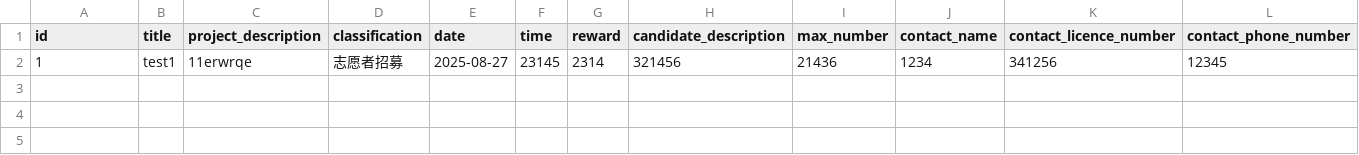
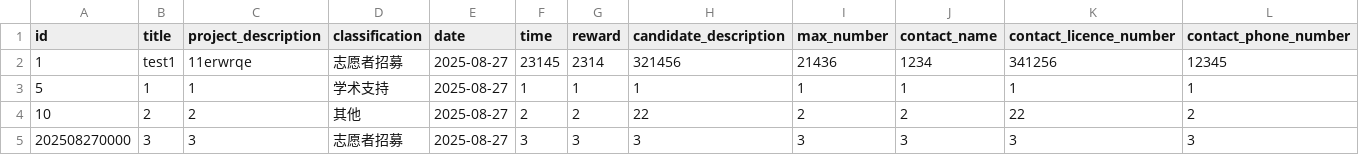
Before and after one commit to Nahida-lovely-forever/volunteer_endpart, a CSV file: project_database.csv, drawn as a sheet.

```diff
--- a/project_database.csv
+++ b/project_database.csv
@@ -2 +2,4 @@ id,title,project_description,classification,date,time,reward,candidate_descripti
 1,test1,11erwrqe,志愿者招募,2025-08-27,23145,2314,321456,21436,1234,341256,12345
+5,1,1,学术支持,2025-08-27,1,1,1,1,1,1,1
+10,2,2,其他,2025-08-27,2,2,22,2,2,22,2
+202508270000,3,3,志愿者招募,2025-08-27,3,3,3,3,3,3,3
```
Also changed, not shown: 2 other files.
